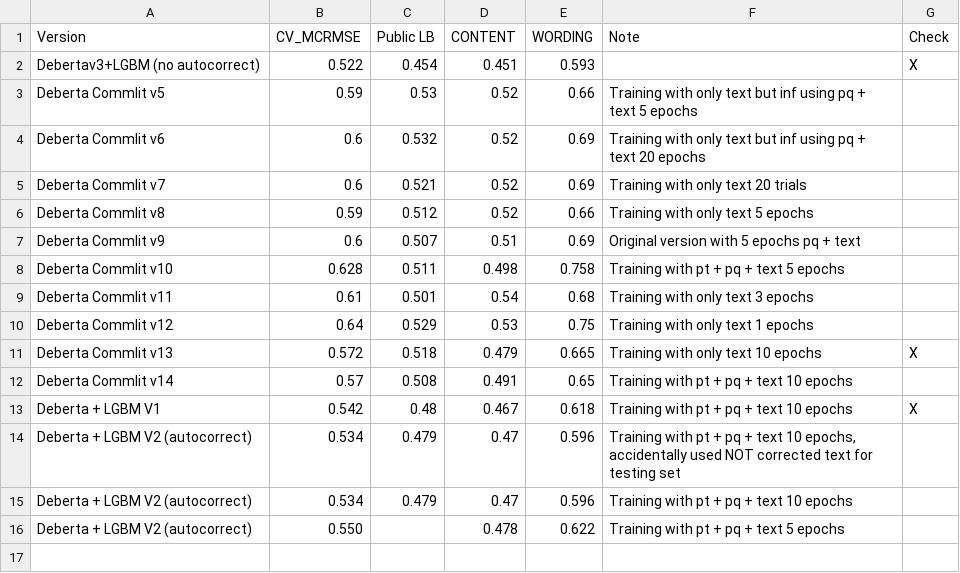
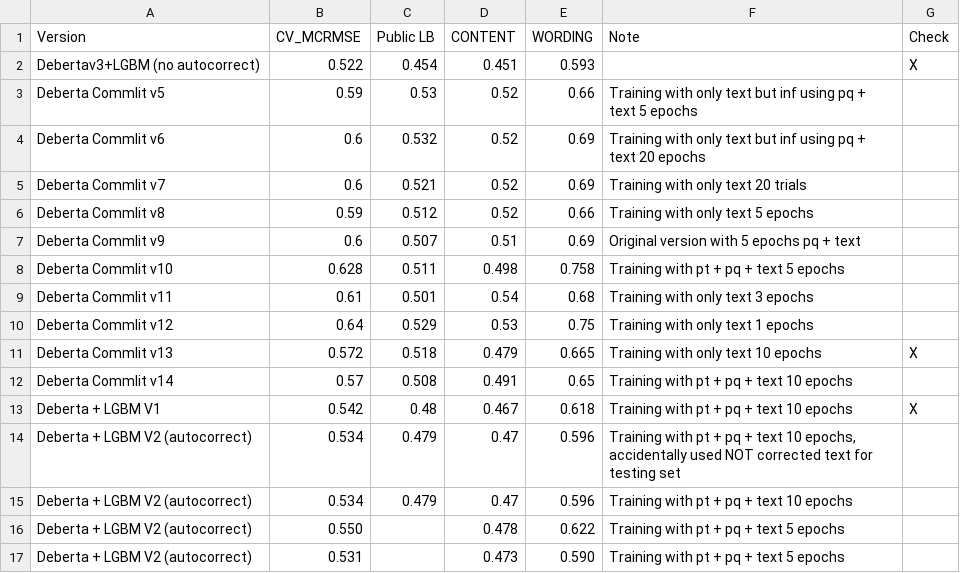
Before and after one commit to xiaosuhu/CommonLit, a CSV file: Result_Summary.csv, drawn as a sheet; the diff names each change by its address in the sheet, - before the commit and + after, or states it on an @@ line.

Commit message:
Update Result_Summary.csv

```diff
--- a/Result_Summary.csv
+++ b/Result_Summary.csv
+row 17: Deberta + LGBM V2 (autocorrect) | 0.531 |  | 0.473 | 0.590 | Training with pt + pq + text 5 epochs
```
